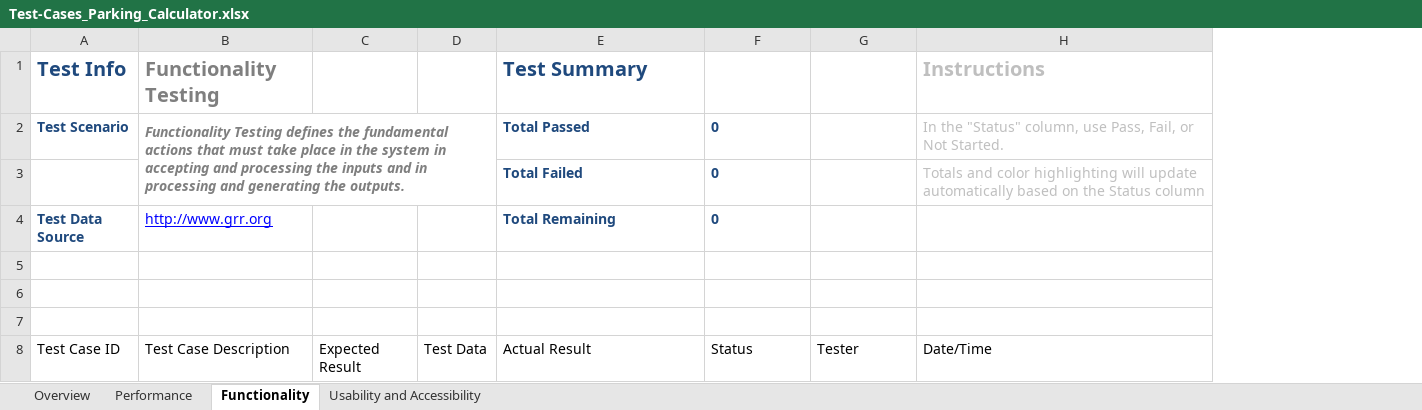
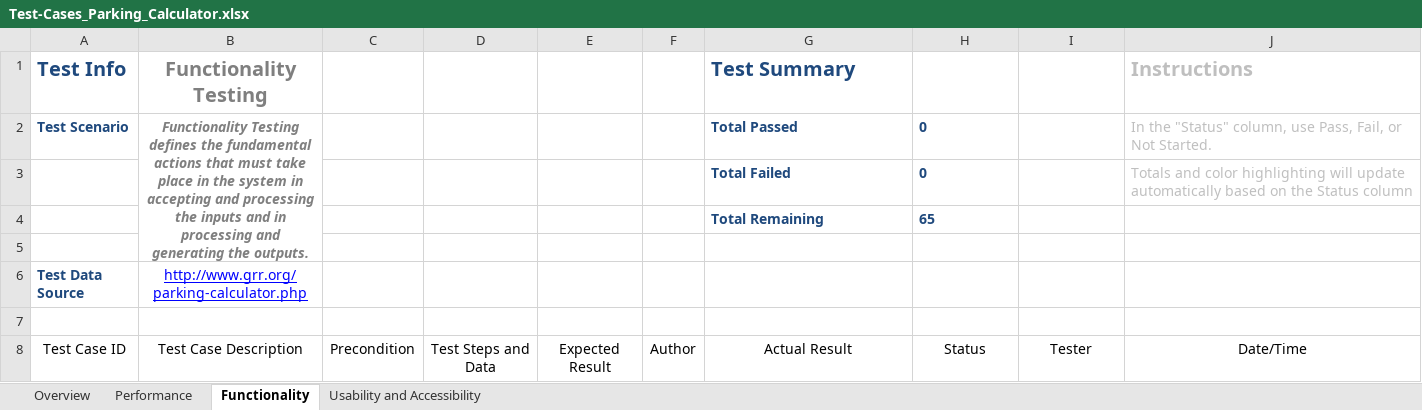
Before and after one commit to Ralitsa-Buyuklieva/Teamwork-project, an Excel workbook: Test-Cases_Parking_Calculator.xlsx, sheet Functionality, drawn as a sheet; only a part is shown; values as stored, in another font and other column widths than the file's, no borders; conditional formats and table styles not drawn; removed rows and columns are numbered as before the commit, all else as after; rows hold the shown columns only; the diff covers the shown part only; the diff names each change by its address in the sheet, - before the commit and + after, or states it on an @@ line.

Commit message:
Test Cases File Update
64 Functionality Tests added regarding requirements from R3 to R21 ...

```diff
--- a/Test-Cases_Parking_Calculator.xlsx (sheet Functionality)
+++ b/Test-Cases_Parking_Calculator.xlsx (sheet Functionality)
-column A, rows 1-8: Test Info | Test Scenario |  | Test Data Source |  |  |  | Test Case ID
-column B, rows 1-8: Functionality Testing | Functionality Testing defines the fundamental actions that must take place in the system in accepting and processing the inputs and in processing and generating the outputs. |  | http://www.grr.org |  |  |  | Test Case Description
-column C, row 8: Expected Result
-column D, row 8: Test Data
+column A, rows 1-8: Test Info | Test Scenario |  |  |  | Test Data Source |  | Test Case ID
+column B, rows 1-8: Functionality Testing | Functionality Testing defines the fundamental actions that must take place in the system in accepting and processing the inputs and in processing and generating the outputs. |  |  |  | http://www.grr.org/parking-calculator.php |  | Test Case Description
+column C, row 8: Precondition
+column D, row 8: Test Steps and Data
+column E, row 8: Expected Result
+column F, row 8: Author
-H4: 0
+H4: 65
-row 6: (empty)
+row 6: Test Data Source | http://www.grr.org/parking-calculator.php
-G8:J8 alignment: left
+G8:J8 alignment: center
```
Also changed, not shown: 3 added rows, 3 removed rows and cell formats elsewhere in this sheet, formulas that keep their value.
